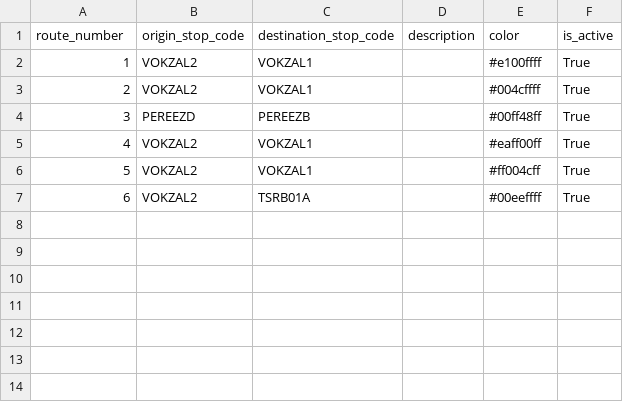
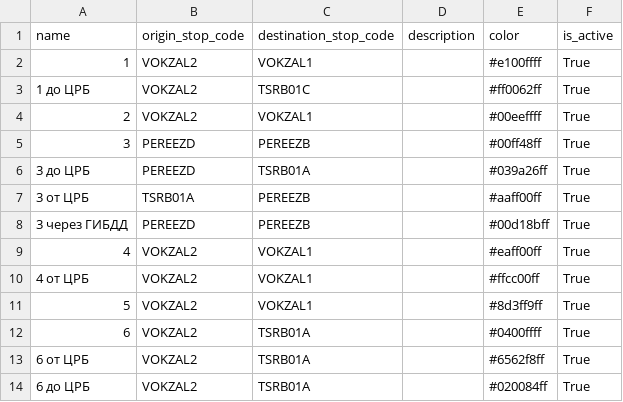
Before and after one commit to crogs-foundation/polyansky-bot, a CSV file: data/routes.csv, drawn as a sheet; addresses are those after the commit; the diff names each change by its address in the sheet, - before the commit and + after, or states it on an @@ line.

Commit message:
Add [visualization for routes, fix routes] data Change [route_number to route_name] global

```diff
--- a/data/routes.csv
+++ b/data/routes.csv
@@ column A (name) renumbered between rows 1 and 10 @@
+row 3: 1 до ЦРБ | VOKZAL2 | TSRB01C |  | #ff0062ff | True
-E4 (color): #004cffff
+E4 (color): #00eeffff
+row 6: 3 до ЦРБ | PEREEZD | TSRB01A |  | #039a26ff | True
+row 7: 3 от ЦРБ | TSRB01A | PEREEZB |  | #aaff00ff | True
+row 8: 3 через ГИБДД | PEREEZD | PEREEZB |  | #00d18bff | True
-E10 (color): #ff004cff
+E10 (color): #ffcc00ff
+row 11: 5 | VOKZAL2 | VOKZAL1 |  | #8d3ff9ff | True
-E12 (color): #00eeffff
+E12 (color): #0400ffff
+row 13: 6 от ЦРБ | VOKZAL2 | TSRB01A |  | #6562f8ff | True
+row 14: 6 до ЦРБ | VOKZAL2 | TSRB01A |  | #020084ff | True
```
Also changed, not shown: data/route_stops.csv, data/stops.csv, 12 other files.
